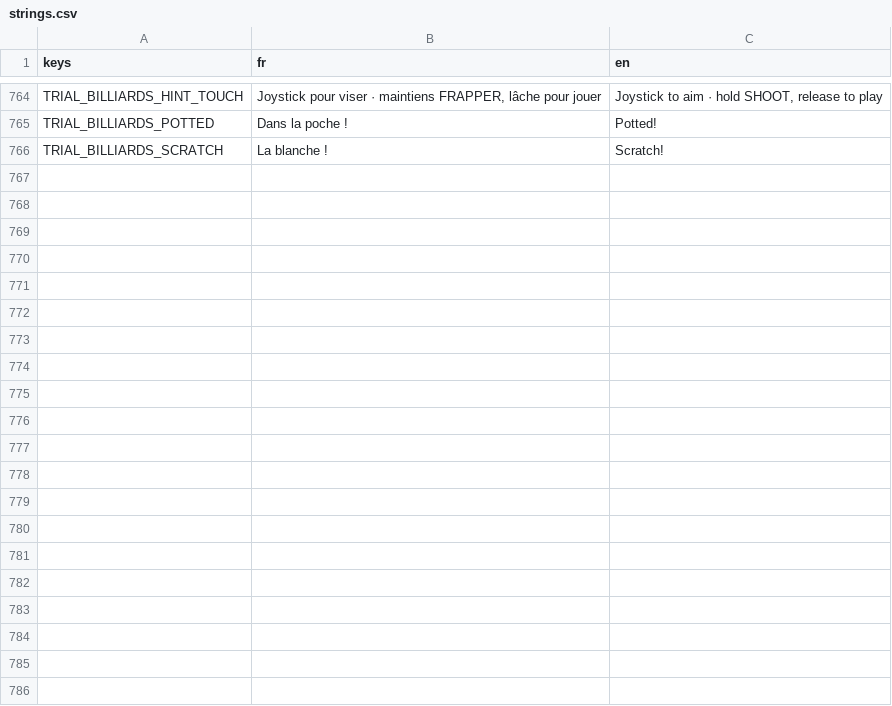
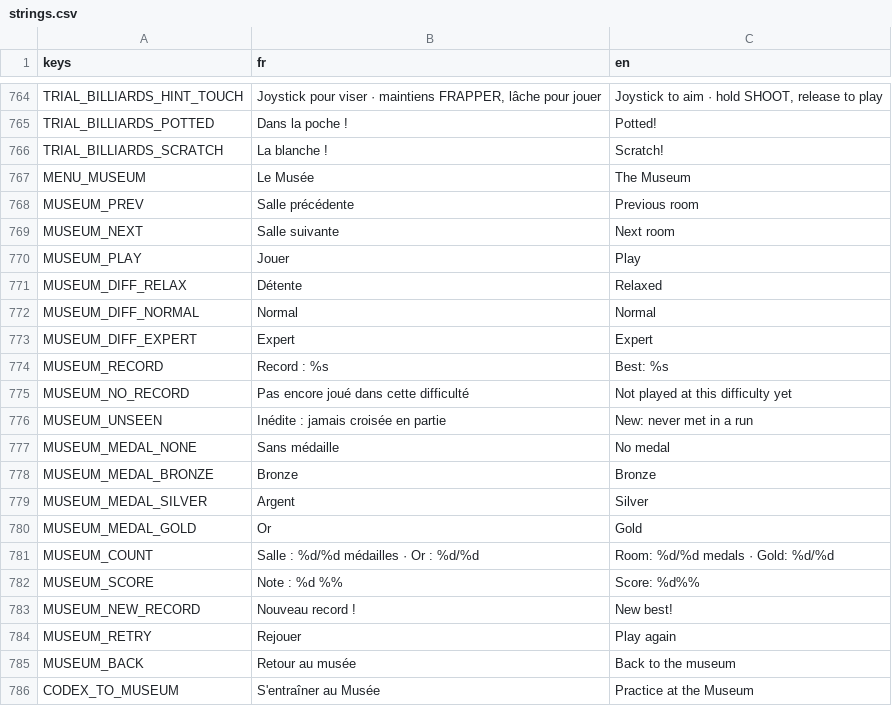
Before and after one commit to jonasfrevaperso-tech/la-maison-gagne, a CSV file: localization/strings.csv, drawn as a sheet; only a part is shown, gaps mark what is left out; the diff names each change by its address in the sheet, - before the commit and + after, or states it on an @@ line.

```diff
--- a/localization/strings.csv
+++ b/localization/strings.csv
+row 767: MENU_MUSEUM | Le Musée | The Museum
+row 768: MUSEUM_PREV | Salle précédente | Previous room
+row 769: MUSEUM_NEXT | Salle suivante | Next room
+row 770: MUSEUM_PLAY | Jouer | Play
+row 771: MUSEUM_DIFF_RELAX | Détente | Relaxed
+row 772: MUSEUM_DIFF_NORMAL | Normal | Normal
+row 773: MUSEUM_DIFF_EXPERT | Expert | Expert
+row 774: MUSEUM_RECORD | Record : %s | Best: %s
+row 775: MUSEUM_NO_RECORD | Pas encore joué dans cette difficulté | Not played at this difficulty yet
+row 776: MUSEUM_UNSEEN | Inédite : jamais croisée en partie | New: never met in a run
+row 777: MUSEUM_MEDAL_NONE | Sans médaille | No medal
+row 778: MUSEUM_MEDAL_BRONZE | Bronze | Bronze
+row 779: MUSEUM_MEDAL_SILVER | Argent | Silver
+row 780: MUSEUM_MEDAL_GOLD | Or | Gold
+row 781: MUSEUM_COUNT | Salle : %d/%d médailles · Or : %d/%d | Room: %d/%d medals · Gold: %d/%d
+row 782: MUSEUM_SCORE | Note : %d %% | Score: %d%%
+row 783: MUSEUM_NEW_RECORD | Nouveau record ! | New best!
+row 784: MUSEUM_RETRY | Rejouer | Play again
+row 785: MUSEUM_BACK | Retour au musée | Back to the museum
+row 786: CODEX_TO_MUSEUM | S'entraîner au Musée | Practice at the Museum
```
Also changed, not shown: 28 other files.
